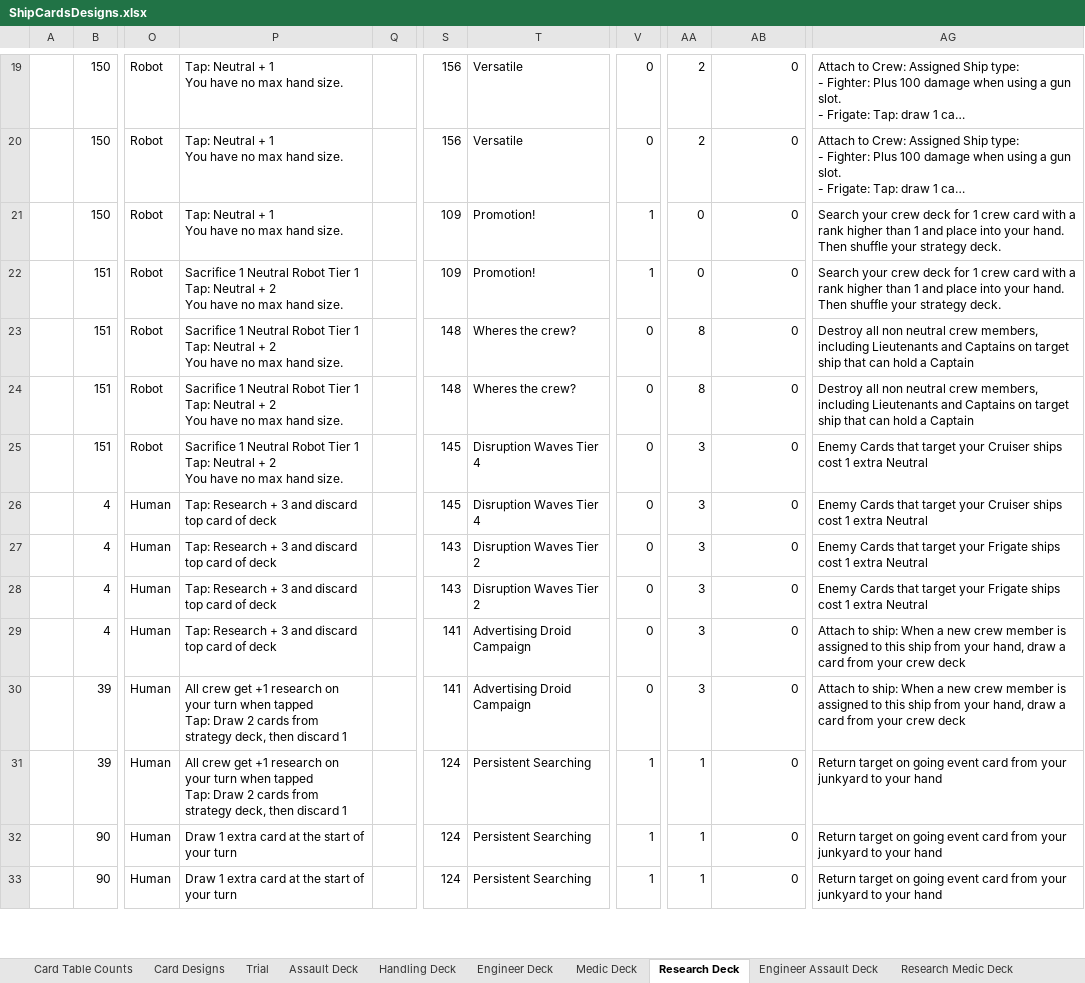
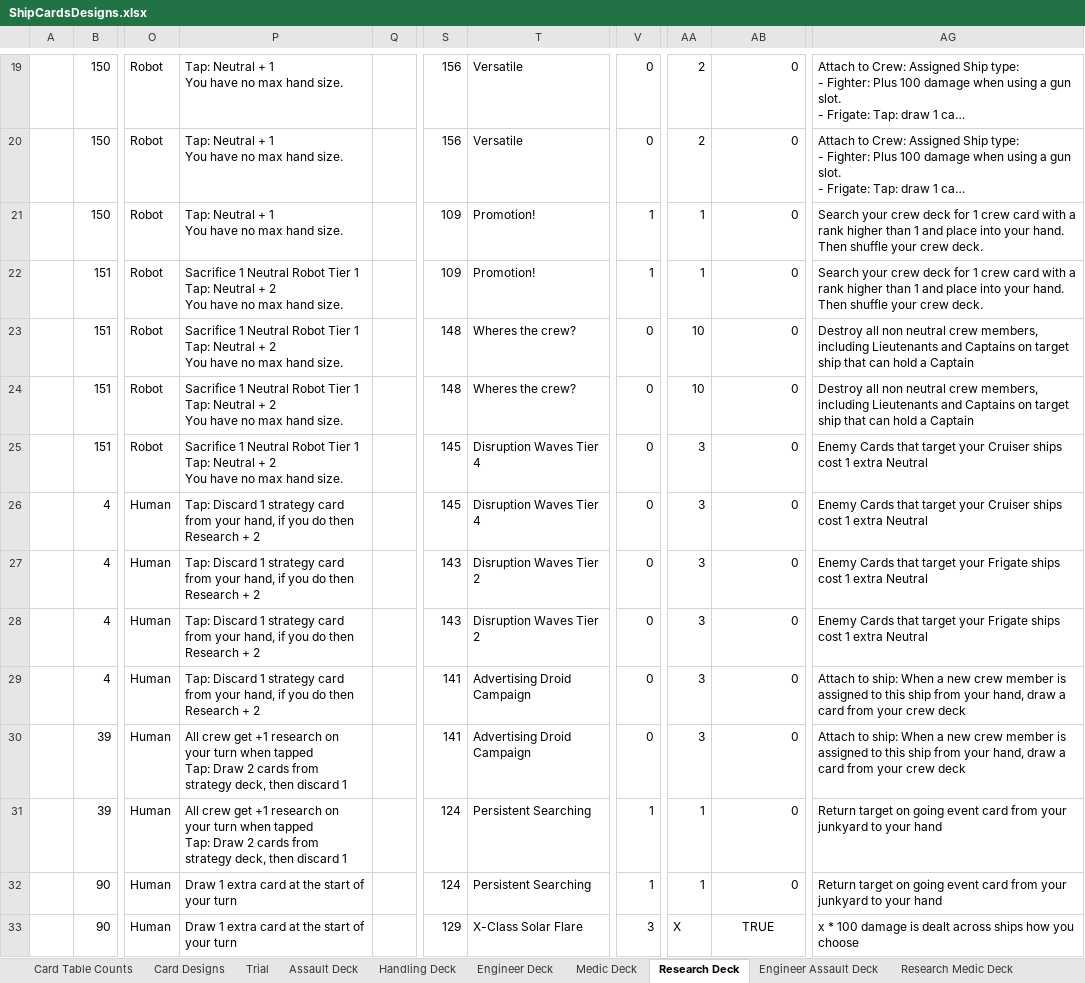
Before and after one commit to djnbud/MultiplayerGame, an Excel workbook: ShipCardsDesigns.xlsx, sheet Research Deck, drawn as a sheet; only a part is shown, gaps mark what is left out; long unchanged cells end in …; values as stored, in another font and other column widths than the file's, no borders; the diff covers the shown part only; the diff names each change by its address in the sheet, - before the commit and + after, or states it on an @@ line.

Commit message:
Have nerfed and buffed various cards and added a few more new ones

```diff
--- a/ShipCardsDesigns.xlsx (sheet Research Deck)
+++ b/ShipCardsDesigns.xlsx (sheet Research Deck)
-AA21:AA22: 0
+AA21:AA22: 1
-AG21:AG22: …shuffle your strategy deck.
+AG21:AG22: …shuffle your crew deck.
-AA23:AA24: 8
+AA23:AA24: 10
-P26:P29: Tap: Research + 3 and discard top card of deck
+P26:P29: Tap: Discard 1 strategy card from your hand, if you do then Research + 2
-S33: 124
+S33: 129
-T33: Persistent Searching
+T33: X-Class Solar Flare
-V33: 1
+V33: 3
-AA33: 1
+AA33: X
-AB33: 0
+AB33: TRUE
-AB33 alignment: right
+AB33 alignment: center
-AG33: Return target on going event card from your junkyard to your hand
+AG33: x * 100 damage is dealt across ships how you choose
```
Also changed, not shown: 29 edited cells and cell formats elsewhere in this sheet, sheet Card Designs, sheet Handling Deck, sheet Research Medic Deck, sheet Engineer Deck, sheet Medic Deck, sheet Engineer Assault Deck, 2 more sheets, hidden cells, ShipCardGameCalcs.xlsx.
